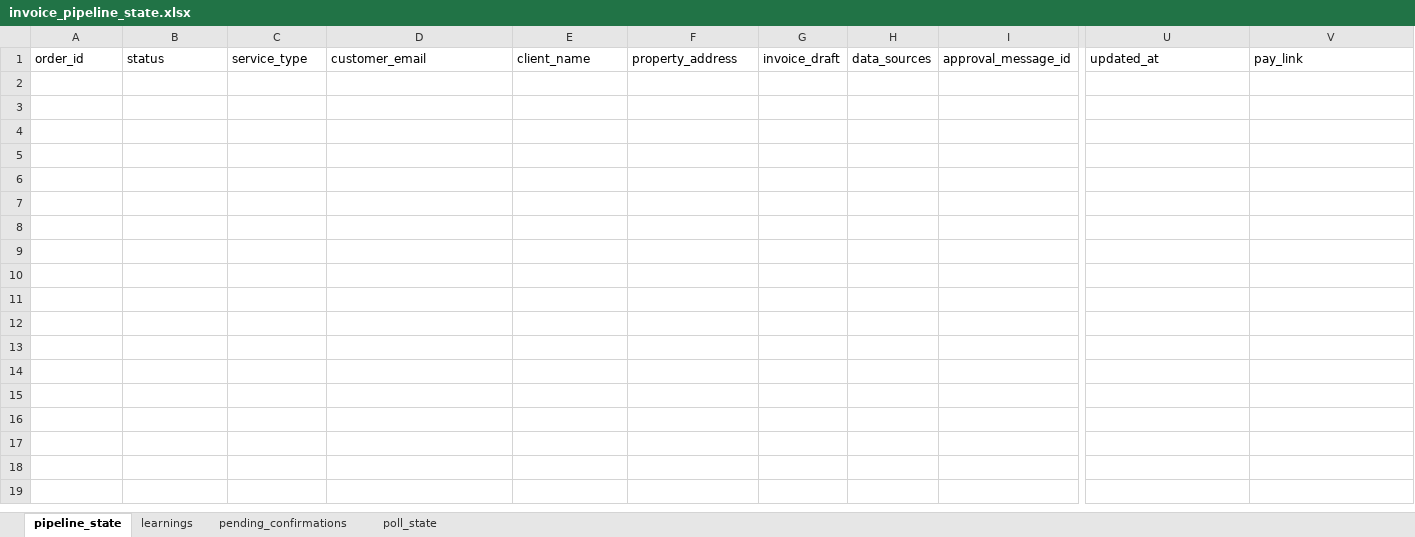
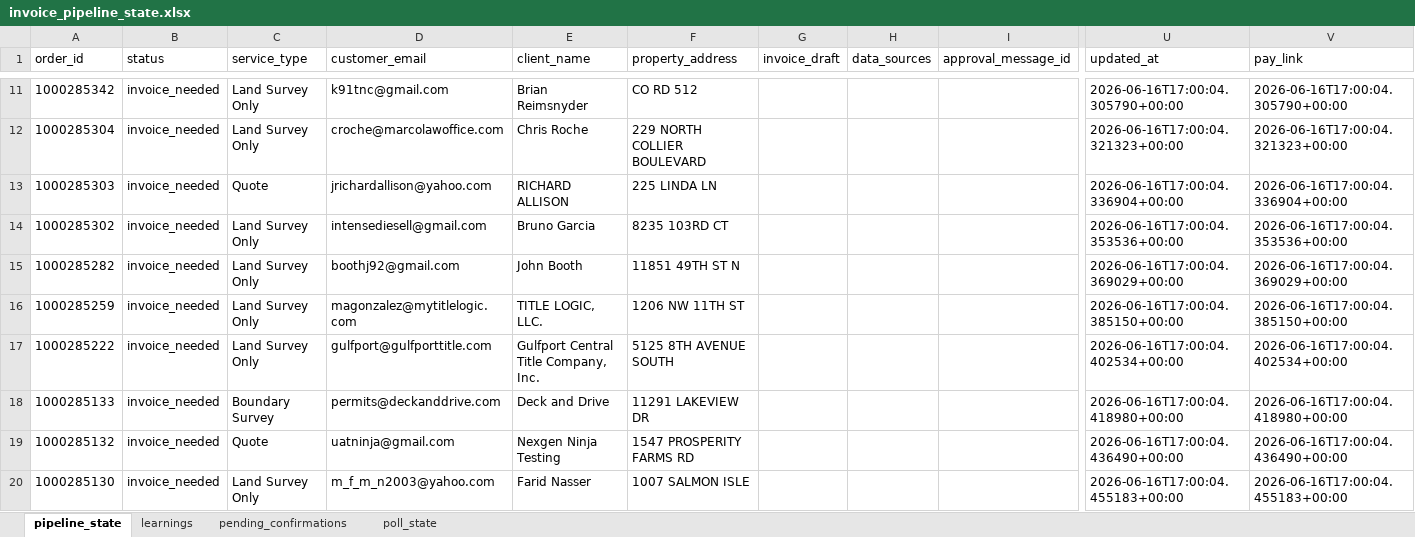
Before and after one commit to Nexgen-AI-Agents/FTF--Survey-Invoicing-Billing-Delivery-E2E-, an Excel workbook: data/invoice_pipeline_state.xlsx, sheet pipeline_state, drawn as a sheet; only a part is shown, gaps mark what is left out; values as stored, in another font and other column widths than the file's, no borders; rows hold the shown columns only; the diff covers the shown part only; the diff names each change by its address in the sheet, - before the commit and + after, or states it on an @@ line.

```diff
--- a/data/invoice_pipeline_state.xlsx (sheet pipeline_state)
+++ b/data/invoice_pipeline_state.xlsx (sheet pipeline_state)
+row 11: 1000285342 | invoice_needed | Land Survey Only | k91tnc@gmail.com | Brian Reimsnyder | CO RD 512 |  |  |  | 2026-06-16T17:00:04.305790+00:00 | 2026-06-16T17:00:04.305790+00:00
+row 12: 1000285304 | invoice_needed | Land Survey Only | croche@marcolawoffice.com | Chris Roche | 229 NORTH COLLIER BOULEVARD |  |  |  | 2026-06-16T17:00:04.321323+00:00 | 2026-06-16T17:00:04.321323+00:00
+row 13: 1000285303 | invoice_needed | Quote | jrichardallison@yahoo.com | RICHARD ALLISON | 225 LINDA LN |  |  |  | 2026-06-16T17:00:04.336904+00:00 | 2026-06-16T17:00:04.336904+00:00
+row 14: 1000285302 | invoice_needed | Land Survey Only | intensediesell@gmail.com | Bruno Garcia | 8235 103RD CT |  |  |  | 2026-06-16T17:00:04.353536+00:00 | 2026-06-16T17:00:04.353536+00:00
+row 15: 1000285282 | invoice_needed | Land Survey Only | boothj92@gmail.com | John Booth | 11851 49TH ST N |  |  |  | 2026-06-16T17:00:04.369029+00:00 | 2026-06-16T17:00:04.369029+00:00
+row 16: 1000285259 | invoice_needed | Land Survey Only | magonzalez@mytitlelogic.com | TITLE LOGIC, LLC. | 1206 NW 11TH ST |  |  |  | 2026-06-16T17:00:04.385150+00:00 | 2026-06-16T17:00:04.385150+00:00
+row 17: 1000285222 | invoice_needed | Land Survey Only | gulfport@gulfporttitle.com | Gulfport Central Title Company, Inc. | 5125 8TH AVENUE SOUTH |  |  |  | 2026-06-16T17:00:04.402534+00:00 | 2026-06-16T17:00:04.402534+00:00
+row 18: 1000285133 | invoice_needed | Boundary Survey | permits@deckanddrive.com | Deck and Drive | 11291 LAKEVIEW DR |  |  |  | 2026-06-16T17:00:04.418980+00:00 | 2026-06-16T17:00:04.418980+00:00
+row 19: 1000285132 | invoice_needed | Quote | uatninja@gmail.com | Nexgen Ninja Testing | 1547 PROSPERITY FARMS RD |  |  |  | 2026-06-16T17:00:04.436490+00:00 | 2026-06-16T17:00:04.436490+00:00
+row 20: 1000285130 | invoice_needed | Land Survey Only | m_f_m_n2003@yahoo.com | Farid Nasser | 1007 SALMON ISLE |  |  |  | 2026-06-16T17:00:04.455183+00:00 | 2026-06-16T17:00:04.455183+00:00
```
Also changed, not shown: 90 added rows elsewhere in this sheet, 2 other files.
